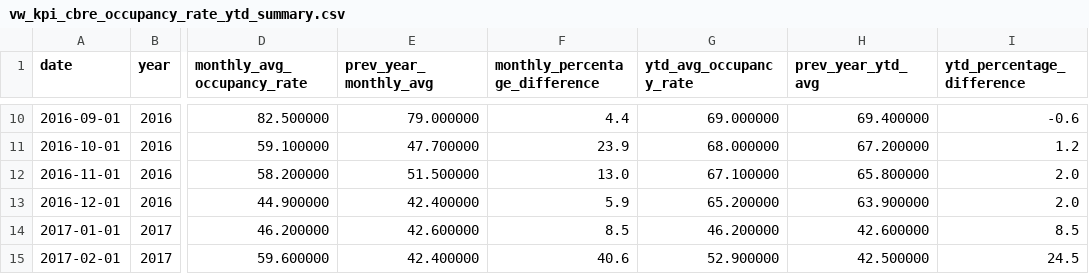
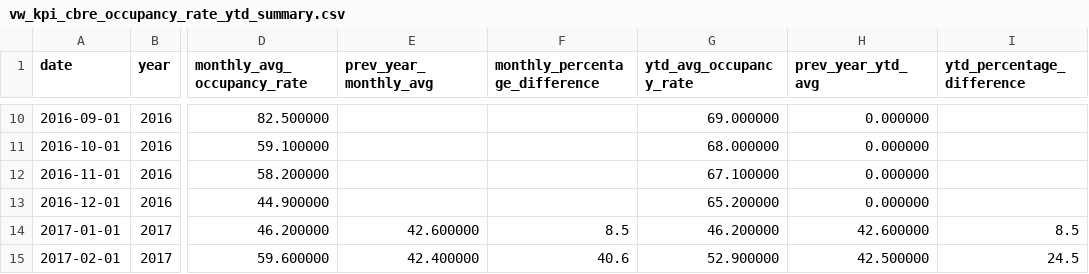
Before and after one commit to ytgov/tourism-indicators, a CSV file: data/vw_kpi_cbre_occupancy_rate_ytd_summary.csv, drawn as a sheet; only a part is shown, gaps mark what is left out; the diff covers the shown part only; the diff names each change by its address in the sheet, - before the commit and + after, or states it on an @@ line.

```diff
--- a/data/vw_kpi_cbre_occupancy_rate_ytd_summary.csv
+++ b/data/vw_kpi_cbre_occupancy_rate_ytd_summary.csv
-E10 (prev_year_monthly_avg): 79.000000
+E10 (prev_year_monthly_avg): (empty)
-F10 (monthly_percentage_difference): 4.4
+F10 (monthly_percentage_difference): (empty)
-H10 (prev_year_ytd_avg): 69.400000
+H10 (prev_year_ytd_avg): 0.000000
-I10 (ytd_percentage_difference): -0.6
+I10 (ytd_percentage_difference): (empty)
-E11 (prev_year_monthly_avg): 47.700000
+E11 (prev_year_monthly_avg): (empty)
-F11 (monthly_percentage_difference): 23.9
+F11 (monthly_percentage_difference): (empty)
-H11 (prev_year_ytd_avg): 67.200000
+H11 (prev_year_ytd_avg): 0.000000
-I11 (ytd_percentage_difference): 1.2
+I11 (ytd_percentage_difference): (empty)
-E12 (prev_year_monthly_avg): 51.500000
+E12 (prev_year_monthly_avg): (empty)
-F12 (monthly_percentage_difference): 13.0
+F12 (monthly_percentage_difference): (empty)
-H12 (prev_year_ytd_avg): 65.800000
+H12 (prev_year_ytd_avg): 0.000000
-I12:I13 (ytd_percentage_difference): 2.0
+I12:I13 (ytd_percentage_difference): (empty)
-E13 (prev_year_monthly_avg): 42.400000
+E13 (prev_year_monthly_avg): (empty)
-F13 (monthly_percentage_difference): 5.9
+F13 (monthly_percentage_difference): (empty)
-H13 (prev_year_ytd_avg): 63.900000
+H13 (prev_year_ytd_avg): 0.000000
```
Also changed, not shown: 32 edited cells elsewhere in this file, data/vw_kpi_str_adr_ytd_summary.csv, data/vw_kpi_str_revpar_ytd_summary.csv, 29 other files.
